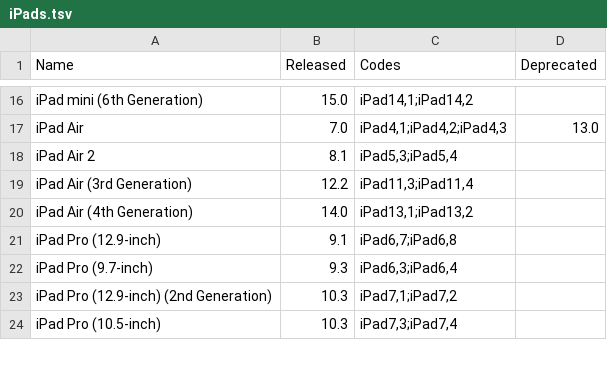
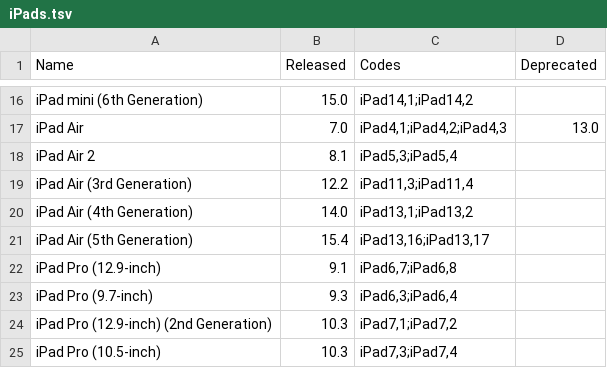
Before and after one commit to detroit-labs/Orchard, a TSV file: Data/iPads.tsv, drawn as a sheet; only a part is shown, gaps mark what is left out.

Commit message:
Add Missing Devices (#15)
* Update device datasets

* Update dependencies

* Update Xcode project

* Update gyb script

* Generate source files

* Update readme

* Bump version

* Remove generated commented device entries

* Update GitHub workflow

```diff
--- a/Data/iPads.tsv
+++ b/Data/iPads.tsv
@@ -20,2 +20,3 @@ iPad Air (3rd Generation)	12.2	iPad11,3;iPad11,4
 iPad Air (4th Generation)	14.0	iPad13,1;iPad13,2	
+iPad Air (5th Generation)	15.4	iPad13,16;iPad13,17	
 iPad Pro (12.9-inch)	9.1	iPad6,7;iPad6,8	
```
Also changed, not shown: Data/iPhones.tsv, 29 other files.
